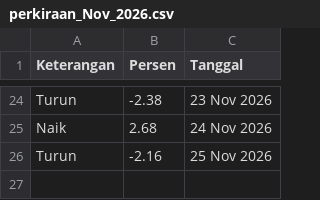
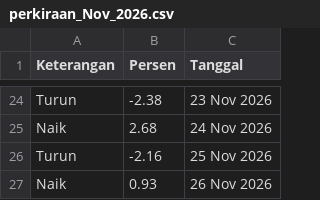
Before and after one commit to magnileat/hargaemas, a CSV file: perkiraan_Nov_2026.csv, drawn as a sheet; only a part is shown, gaps mark what is left out; the diff names each change by its address in the sheet, - before the commit and + after, or states it on an @@ line.

Commit message:
Update via Shortcut

```diff
--- a/perkiraan_Nov_2026.csv
+++ b/perkiraan_Nov_2026.csv
+row 27: Naik | 0.93 | 26 Nov 2026
```
